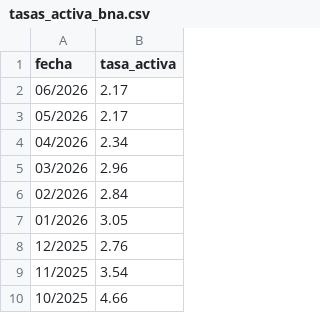
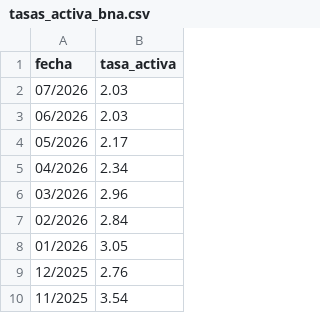
Before and after one commit to tribunaldeltrabajo/sistema_tribunal, a CSV file: data/tasas_activa_bna.csv, drawn as a sheet; only a part is shown; the shorter side is filled out with more unchanged rows.

Commit message:
Update tasas_activa_bna.csv

```diff
--- a/data/tasas_activa_bna.csv
+++ b/data/tasas_activa_bna.csv
@@ -1,3 +1,4 @@
 fecha,tasa_activa
-06/2026,2.17
+07/2026,2.03
+06/2026,2.03
 05/2026,2.17
```
